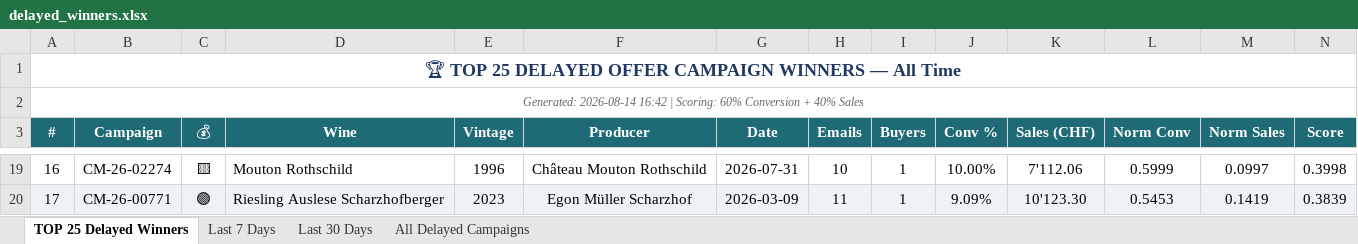
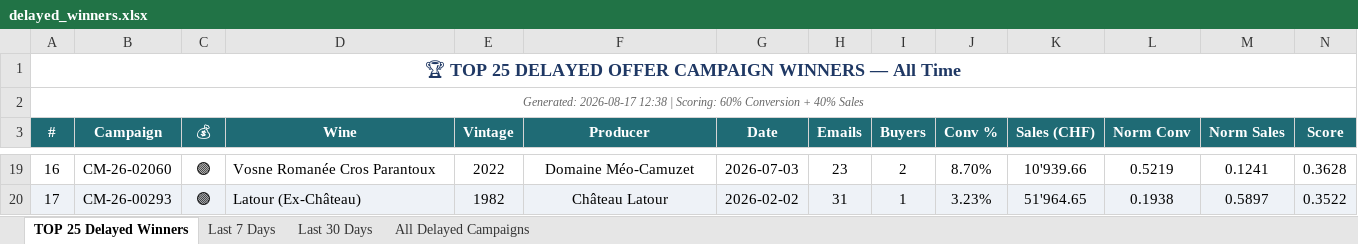
Before and after one commit to Antagata/U_links_pages, an Excel workbook: AVUwinnersCM/delayed_winners.xlsx, sheet TOP 25 Delayed Winners, drawn as a sheet; only a part is shown, gaps mark what is left out; values as stored, in another font and other column widths than the file's, no borders; the diff covers the shown part only; the diff names each change by its address in the sheet, - before the commit and + after, or states it on an @@ line.

```diff
--- a/AVUwinnersCM/delayed_winners.xlsx (sheet TOP 25 Delayed Winners)
+++ b/AVUwinnersCM/delayed_winners.xlsx (sheet TOP 25 Delayed Winners)
-A2 (#): Generated: 2026-08-14 16:42 | Scoring:…
+A2 (#): Generated: 2026-08-17 12:38 | Scoring:…
-B19 (Campaign): CM-26-02274
+B19 (Campaign): CM-26-02060
-C19 (💰): 🟨
+C19 (💰): 🟣
-D19 (Wine): Mouton Rothschild
+D19 (Wine): Vosne Romanée Cros Parantoux
-E19 (Vintage): 1996
+E19 (Vintage): 2022
-F19 (Producer): Château Mouton Rothschild
+F19 (Producer): Domaine Méo-Camuzet
-G19 (Date): 2026-07-31
+G19 (Date): 2026-07-03
-H19 (Emails): 10
+H19 (Emails): 23
-I19 (Buyers): 1
+I19 (Buyers): 2
-J19 (Conv %): 10.00%
+J19 (Conv %): 8.70%
-K19 (Sales (CHF)): 7'112.06
+K19 (Sales (CHF)): 10'939.66
-L19 (Norm Conv): 0.5999
+L19 (Norm Conv): 0.5219
-M19 (Norm Sales): 0.0997
+M19 (Norm Sales): 0.1241
-N19 (Score): 0.3998
+N19 (Score): 0.3628
-B20 (Campaign): CM-26-00771
+B20 (Campaign): CM-26-00293
-D20 (Wine): Riesling Auslese Scharzhofberger
+D20 (Wine): Latour (Ex-Château)
-E20 (Vintage): 2023
+E20 (Vintage): 1982
-F20 (Producer): Egon Müller Scharzhof
+F20 (Producer): Château Latour
-G20 (Date): 2026-03-09
+G20 (Date): 2026-02-02
-H20 (Emails): 11
+H20 (Emails): 31
-J20 (Conv %): 9.09%
+J20 (Conv %): 3.23%
-K20 (Sales (CHF)): 10'123.30
+K20 (Sales (CHF)): 51'964.65
-L20 (Norm Conv): 0.5453
+L20 (Norm Conv): 0.1938
-M20 (Norm Sales): 0.1419
+M20 (Norm Sales): 0.5897
-N20 (Score): 0.3839
+N20 (Score): 0.3522
```
Also changed, not shown: 2 added rows, 2 removed rows, 178 edited cells and cell formats elsewhere in this sheet, sheet All Delayed Campaigns, sheet Last 30 Days, sheet Last 7 Days, AVUwinnersCM/winners_report.xlsx, 10 other files.
